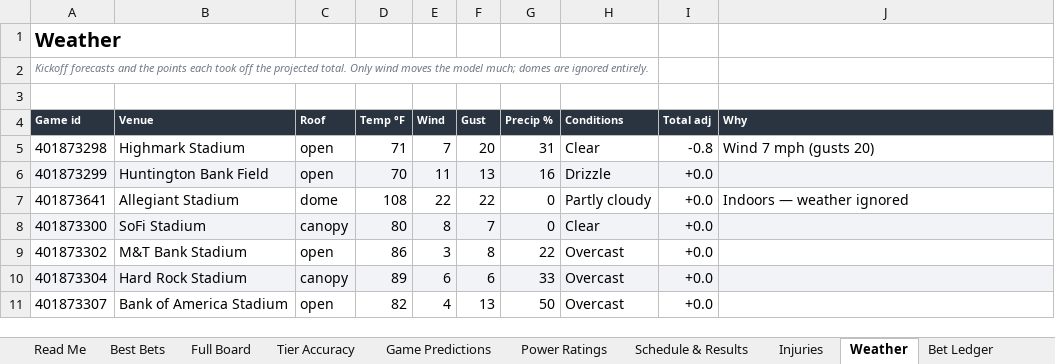
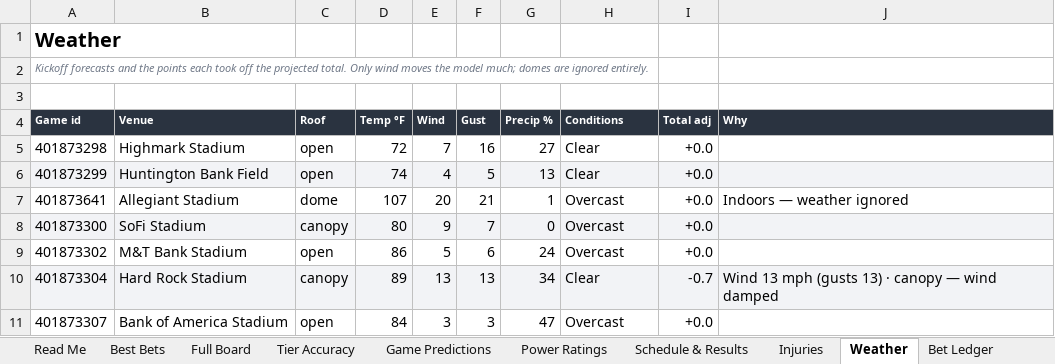
Before and after one commit to CHILLYCHILLY14/nfl-edge, an Excel workbook: NFL_Edge_Model.xlsx, sheet Weather, drawn as a sheet; only a part is shown; values as stored, in another font and other column widths than the file's, no borders; table styles not drawn; the diff covers the shown part only; the diff names each change by its address in the sheet, - before the commit and + after, or states it on an @@ line.

```diff
--- a/NFL_Edge_Model.xlsx (sheet Weather)
+++ b/NFL_Edge_Model.xlsx (sheet Weather)
-D5 (Temp °F): 71
+D5 (Temp °F): 72
-F5 (Gust): 20
+F5 (Gust): 16
-G5 (Precip %): 31
+G5 (Precip %): 27
-I5 (Total adj): -0.8
+I5 (Total adj): +0.0
-J5 (Why): Wind 7 mph (gusts 20)
+J5 (Why): (empty)
-D6 (Temp °F): 70
+D6 (Temp °F): 74
-E6 (Wind): 11
+E6 (Wind): 4
-F6 (Gust): 13
+F6 (Gust): 5
-G6 (Precip %): 16
+G6 (Precip %): 13
-H6 (Conditions): Drizzle
+H6 (Conditions): Clear
-D7 (Temp °F): 108
+D7 (Temp °F): 107
-E7 (Wind): 22
+E7 (Wind): 20
-F7 (Gust): 22
+F7 (Gust): 21
-G7 (Precip %): 0
+G7 (Precip %): 1
-H7 (Conditions): Partly cloudy
+H7 (Conditions): Overcast
-E8 (Wind): 8
+E8 (Wind): 9
-H8 (Conditions): Clear
+H8 (Conditions): Overcast
-E9 (Wind): 3
+E9 (Wind): 5
-F9 (Gust): 8
+F9 (Gust): 6
-G9 (Precip %): 22
+G9 (Precip %): 24
-E10 (Wind): 6
+E10 (Wind): 13
-F10 (Gust): 6
+F10 (Gust): 13
-G10 (Precip %): 33
+G10 (Precip %): 34
-H10 (Conditions): Overcast
+H10 (Conditions): Clear
-I10 (Total adj): +0.0
+I10 (Total adj): -0.7
-J10 (Why): (empty)
+J10 (Why): Wind 13 mph (gusts 13) · canopy — wind damped
-D11 (Temp °F): 82
+D11 (Temp °F): 84
-E11 (Wind): 4
+E11 (Wind): 3
-F11 (Gust): 13
+F11 (Gust): 3
-G11 (Precip %): 50
+G11 (Precip %): 47
```
Also changed, not shown: 47 edited cells elsewhere in this sheet, sheet Full Board, sheet Injuries, sheet Schedule & Results, sheet Power Ratings, sheet Game Predictions, sheet Read Me, 1 more sheet, 16 other files.
